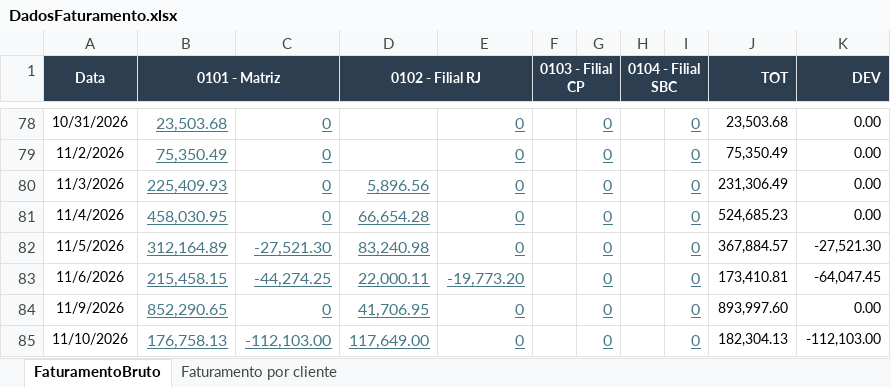
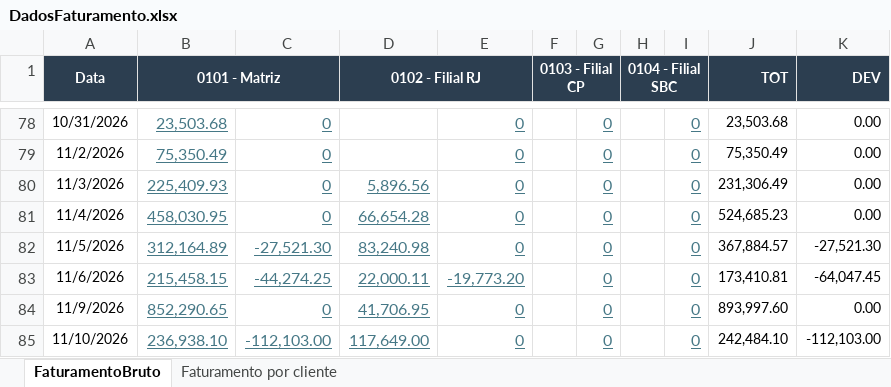
Before and after one commit to Retr00-Br/AcompanhamentoProducao, an Excel workbook: data/DadosFaturamento.xlsx, sheet FaturamentoBruto, drawn as a sheet; only a part is shown, gaps mark what is left out; values as stored, in another font and other column widths than the file's, no borders; the diff names each change by its address in the sheet, - before the commit and + after, or states it on an @@ line.

```diff
--- a/data/DadosFaturamento.xlsx (sheet FaturamentoBruto)
+++ b/data/DadosFaturamento.xlsx (sheet FaturamentoBruto)
-B85 (0101 - Matriz): 176,758.13
+B85 (0101 - Matriz): 236,938.10
-J85 (TOT): 182,304.13
+J85 (TOT): 242,484.10
```
Also changed, not shown: data/DadosProducao.xlsx, data/DadosRomaneios.xlsx.
